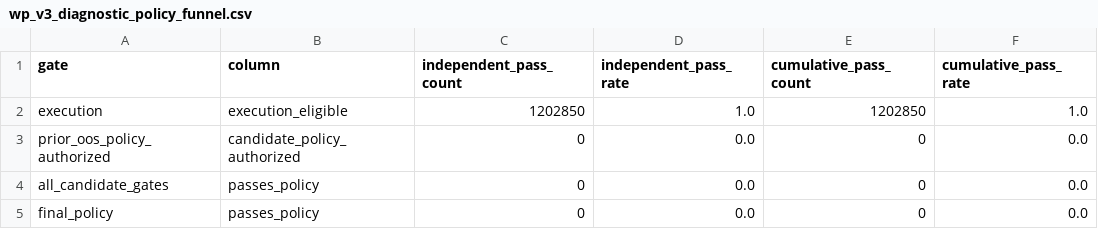
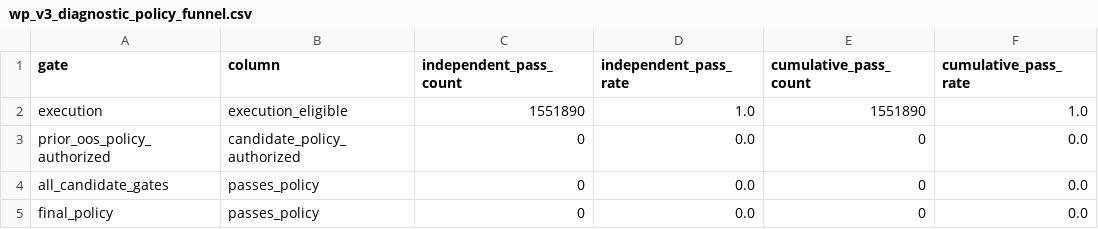
Before and after one commit to njedu2023-prog/WP, a CSV file: artifacts/wp_v3_research/wp_v3_diagnostic_policy_funnel.csv, drawn as a sheet.

```diff
--- a/artifacts/wp_v3_research/wp_v3_diagnostic_policy_funnel.csv
+++ b/artifacts/wp_v3_research/wp_v3_diagnostic_policy_funnel.csv
@@ -1,3 +1,3 @@
 gate,column,independent_pass_count,independent_pass_rate,cumulative_pass_count,cumulative_pass_rate
-execution,execution_eligible,1202850,1.0,1202850,1.0
+execution,execution_eligible,1551890,1.0,1551890,1.0
 prior_oos_policy_authorized,candidate_policy_authorized,0,0.0,0,0.0
```
Also changed, not shown: artifacts/wp_v3_research/wp_v3_diagnostic_score_deciles.csv, artifacts/wp_v3_research/wp_v3_diagnostic_slot_quality.csv, 11 other files.
